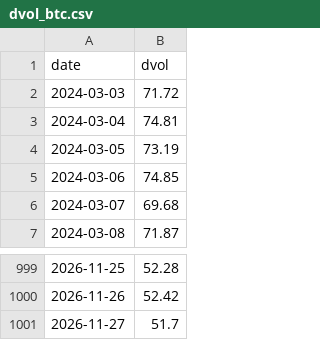
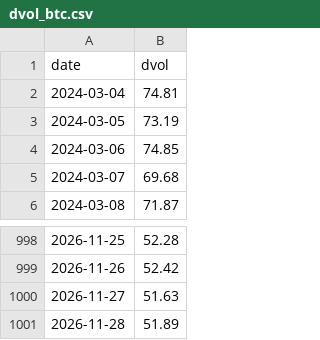
Before and after one commit to SannyLi0322/dvol-relay, a CSV file: data/dvol_btc.csv, drawn as a sheet; only a part is shown, gaps mark what is left out.

Commit message:
dvol 2026-11-28T01:25Z

```diff
--- a/data/dvol_btc.csv
+++ b/data/dvol_btc.csv
@@ -1,3 +1,2 @@
 date,dvol
-2024-03-03,71.72
 2024-03-04,74.81
@@ -1000,2 +999,3 @@ date,dvol
 2026-11-26,52.42
-2026-11-27,51.7
+2026-11-27,51.63
+2026-11-28,51.89
```
Also changed, not shown: data/dvol_eth.csv, 1 other file.
